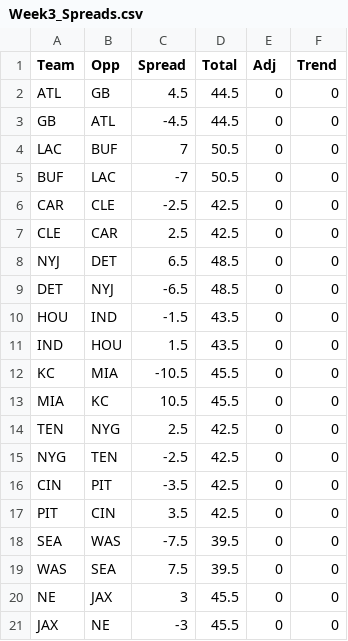
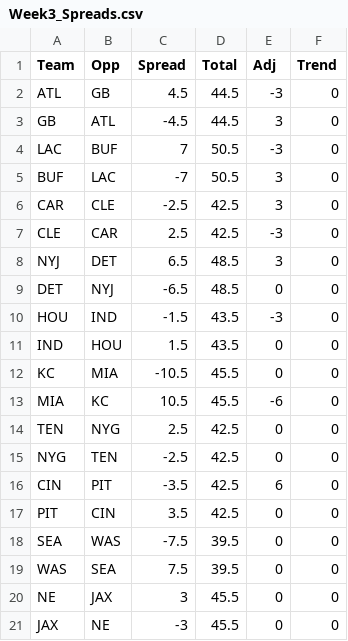
Before and after one commit to Deanomite1967/Deanomite_NFL_Picks_App, a CSV file: Week3_Spreads.csv, drawn as a sheet; only a part is shown; the diff covers the shown part only.

Commit message:
Modify Adj values in Week3_Spreads.csv
Updated the Adj column values for various teams.

```diff
--- a/Week3_Spreads.csv
+++ b/Week3_Spreads.csv
@@ -1,17 +1,17 @@
 Team,Opp,Spread,Total,Adj,Trend
-ATL,GB,4.5,44.5,0,0
-GB,ATL,-4.5,44.5,0,0
-LAC,BUF,7,50.5,0,0
-BUF,LAC,-7,50.5,0,0
-CAR,CLE,-2.5,42.5,0,0
-CLE,CAR,2.5,42.5,0,0
-NYJ,DET,6.5,48.5,0,0
+ATL,GB,4.5,44.5,-3,0
+GB,ATL,-4.5,44.5,3,0
+LAC,BUF,7,50.5,-3,0
+BUF,LAC,-7,50.5,3,0
+CAR,CLE,-2.5,42.5,3,0
+CLE,CAR,2.5,42.5,-3,0
+NYJ,DET,6.5,48.5,3,0
 DET,NYJ,-6.5,48.5,0,0
-HOU,IND,-1.5,43.5,0,0
+HOU,IND,-1.5,43.5,-3,0
 IND,HOU,1.5,43.5,0,0
 KC,MIA,-10.5,45.5,0,0
-MIA,KC,10.5,45.5,0,0
+MIA,KC,10.5,45.5,-6,0
 TEN,NYG,2.5,42.5,0,0
 NYG,TEN,-2.5,42.5,0,0
-CIN,PIT,-3.5,42.5,0,0
+CIN,PIT,-3.5,42.5,6,0
 PIT,CIN,3.5,42.5,0,0
```
Also changed, not shown: 6 edited cells elsewhere in this file.
